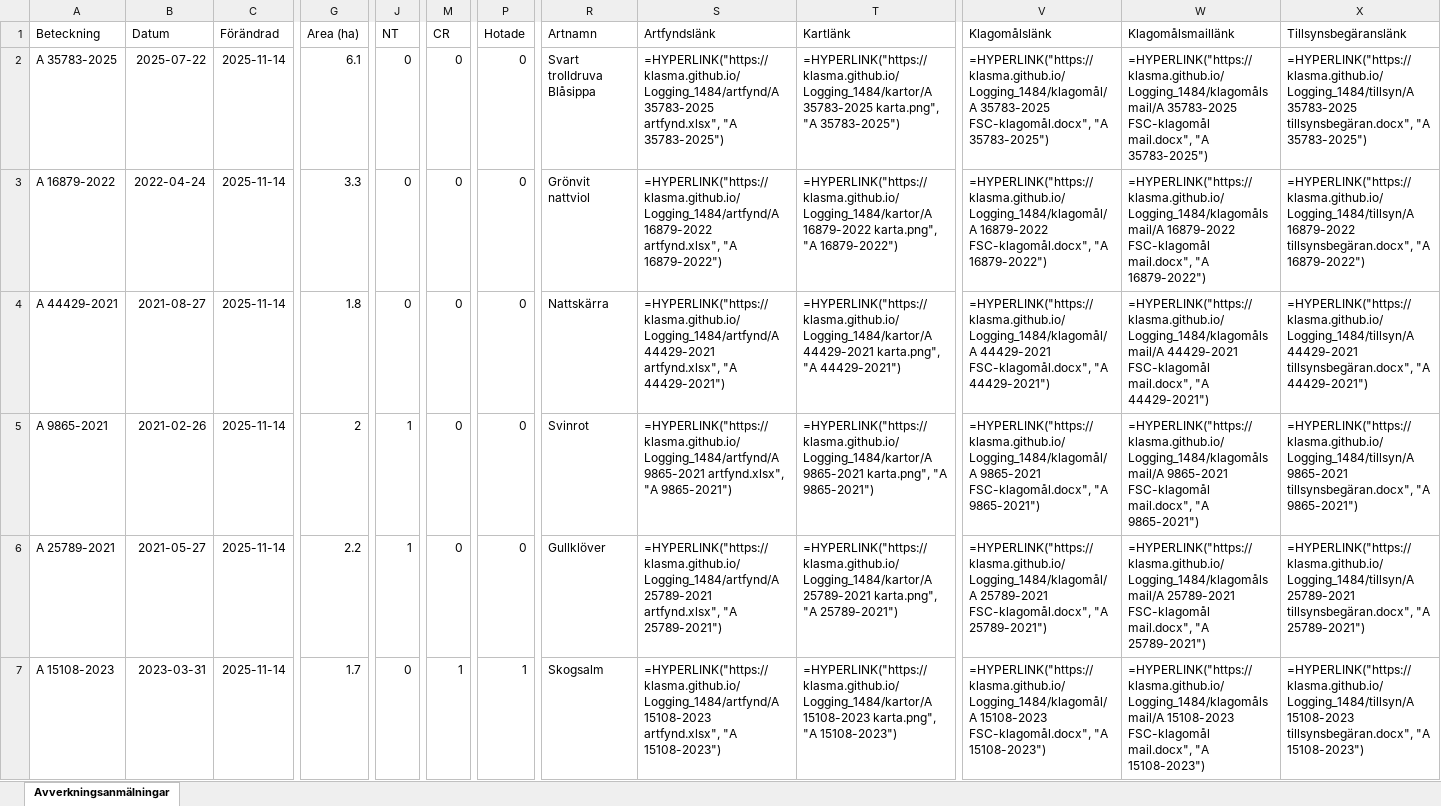
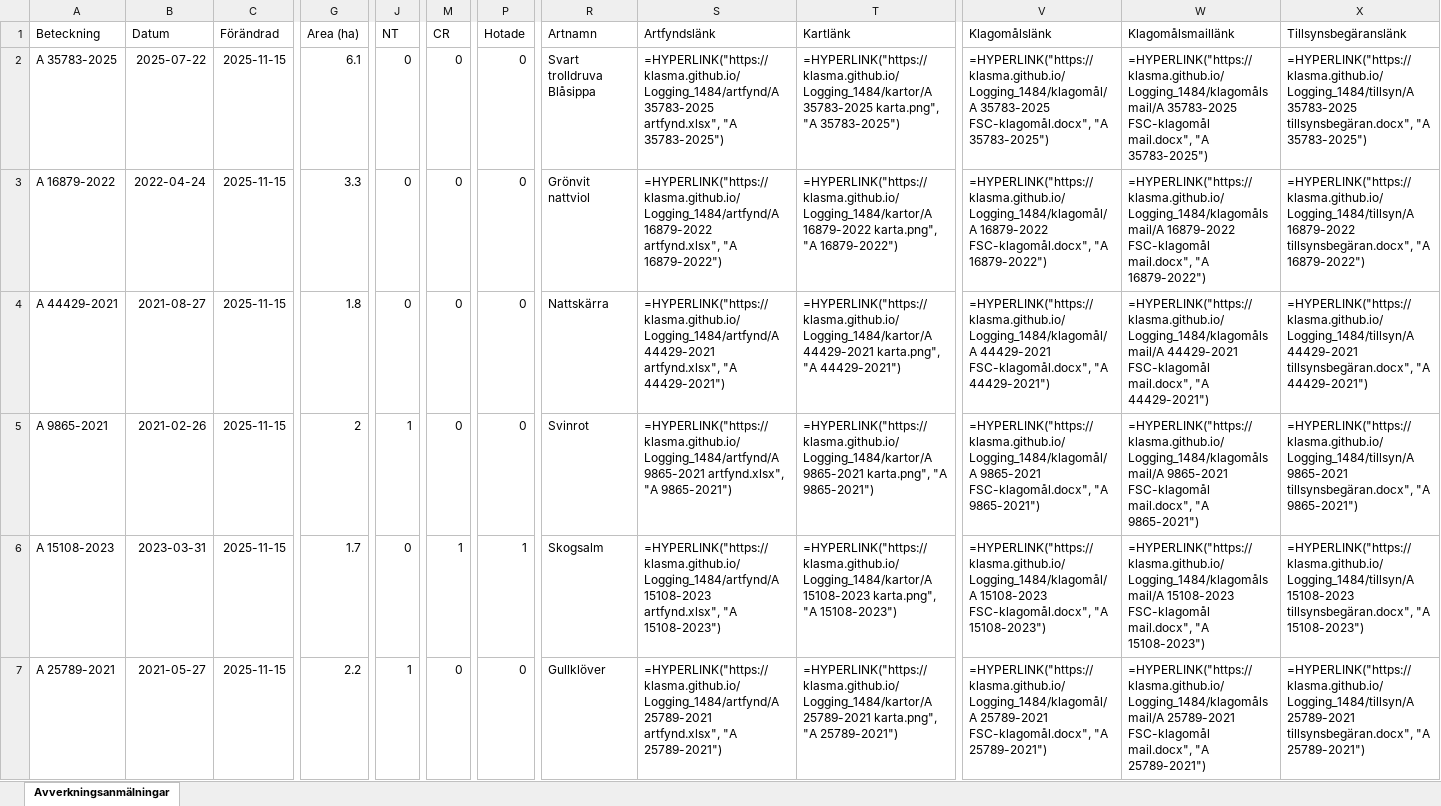
Before and after one commit to klasma/Logging_1484, an Excel workbook: Översikt LYSEKIL.xlsx, sheet Avverkningsanmälningar, drawn as a sheet; only a part is shown, gaps mark what is left out; values as stored, in another font and other column widths than the file's, no borders; formulas without a stored value are shown as written; the diff covers the shown part only; the diff names each change by its address in the sheet, - before the commit and + after, or states it on an @@ line.

```diff
--- a/Översikt LYSEKIL.xlsx (sheet Avverkningsanmälningar)
+++ b/Översikt LYSEKIL.xlsx (sheet Avverkningsanmälningar)
-C2:C7 (Förändrad): 2025-11-14
+C2:C7 (Förändrad): 2025-11-15
-A6 (Beteckning): A 25789-2021
+A6 (Beteckning): A 15108-2023
-B6 (Datum): 2021-05-27
+B6 (Datum): 2023-03-31
-G6 (Area (ha)): 2.2
+G6 (Area (ha)): 1.7
-J6 (NT): 1
+J6 (NT): 0
-M6 (CR): 0
+M6 (CR): 1
-P6 (Hotade): 0
+P6 (Hotade): 1
-R6 (Artnamn): Gullklöver
+R6 (Artnamn): Skogsalm
-S6 (Artfyndslänk): =HYPERLINK("https://klasma.github.io/Logging_1484/artfynd/A 25789-2021 artfynd.xlsx", "A 25789-2021")
+S6 (Artfyndslänk): =HYPERLINK("https://klasma.github.io/Logging_1484/artfynd/A 15108-2023 artfynd.xlsx", "A 15108-2023")
-T6 (Kartlänk): =HYPERLINK("https://klasma.github.io/Logging_1484/kartor/A 25789-2021 karta.png", "A 25789-2021")
+T6 (Kartlänk): =HYPERLINK("https://klasma.github.io/Logging_1484/kartor/A 15108-2023 karta.png", "A 15108-2023")
-V6 (Klagomålslänk): =HYPERLINK("https://klasma.github.io/Logging_1484/klagomål/A 25789-2021 FSC-klagomål.docx", "A 25789-2021")
+V6 (Klagomålslänk): =HYPERLINK("https://klasma.github.io/Logging_1484/klagomål/A 15108-2023 FSC-klagomål.docx", "A 15108-2023")
-W6 (Klagomålsmaillänk): =HYPERLINK("https://klasma.github.io/Logging_1484/klagomålsmail/A 25789-2021 FSC-klagomål mail.docx", "A 25789-2021")
+W6 (Klagomålsmaillänk): =HYPERLINK("https://klasma.github.io/Logging_1484/klagomålsmail/A 15108-2023 FSC-klagomål mail.docx", "A 15108-2023")
-X6 (Tillsynsbegäranslänk): =HYPERLINK("https://klasma.github.io/Logging_1484/tillsyn/A 25789-2021 tillsynsbegäran.docx", "A 25789-2021")
+X6 (Tillsynsbegäranslänk): =HYPERLINK("https://klasma.github.io/Logging_1484/tillsyn/A 15108-2023 tillsynsbegäran.docx", "A 15108-2023")
-A7 (Beteckning): A 15108-2023
+A7 (Beteckning): A 25789-2021
-B7 (Datum): 2023-03-31
+B7 (Datum): 2021-05-27
-G7 (Area (ha)): 1.7
+G7 (Area (ha)): 2.2
-J7 (NT): 0
+J7 (NT): 1
-M7 (CR): 1
+M7 (CR): 0
-P7 (Hotade): 1
+P7 (Hotade): 0
-R7 (Artnamn): Skogsalm
+R7 (Artnamn): Gullklöver
-S7 (Artfyndslänk): =HYPERLINK("https://klasma.github.io/Logging_1484/artfynd/A 15108-2023 artfynd.xlsx", "A 15108-2023")
+S7 (Artfyndslänk): =HYPERLINK("https://klasma.github.io/Logging_1484/artfynd/A 25789-2021 artfynd.xlsx", "A 25789-2021")
-T7 (Kartlänk): =HYPERLINK("https://klasma.github.io/Logging_1484/kartor/A 15108-2023 karta.png", "A 15108-2023")
+T7 (Kartlänk): =HYPERLINK("https://klasma.github.io/Logging_1484/kartor/A 25789-2021 karta.png", "A 25789-2021")
-V7 (Klagomålslänk): =HYPERLINK("https://klasma.github.io/Logging_1484/klagomål/A 15108-2023 FSC-klagomål.docx", "A 15108-2023")
+V7 (Klagomålslänk): =HYPERLINK("https://klasma.github.io/Logging_1484/klagomål/A 25789-2021 FSC-klagomål.docx", "A 25789-2021")
-W7 (Klagomålsmaillänk): =HYPERLINK("https://klasma.github.io/Logging_1484/klagomålsmail/A 15108-2023 FSC-klagomål mail.docx", "A 15108-2023")
+W7 (Klagomålsmaillänk): =HYPERLINK("https://klasma.github.io/Logging_1484/klagomålsmail/A 25789-2021 FSC-klagomål mail.docx", "A 25789-2021")
-X7 (Tillsynsbegäranslänk): =HYPERLINK("https://klasma.github.io/Logging_1484/tillsyn/A 15108-2023 tillsynsbegäran.docx", "A 15108-2023")
+X7 (Tillsynsbegäranslänk): =HYPERLINK("https://klasma.github.io/Logging_1484/tillsyn/A 25789-2021 tillsynsbegäran.docx", "A 25789-2021")
```
Also changed, not shown: 350 edited cells elsewhere in this sheet, artfynd/A 15108-2023 artfynd.xlsx, artfynd/A 16879-2022 artfynd.xlsx, 40 other files.
